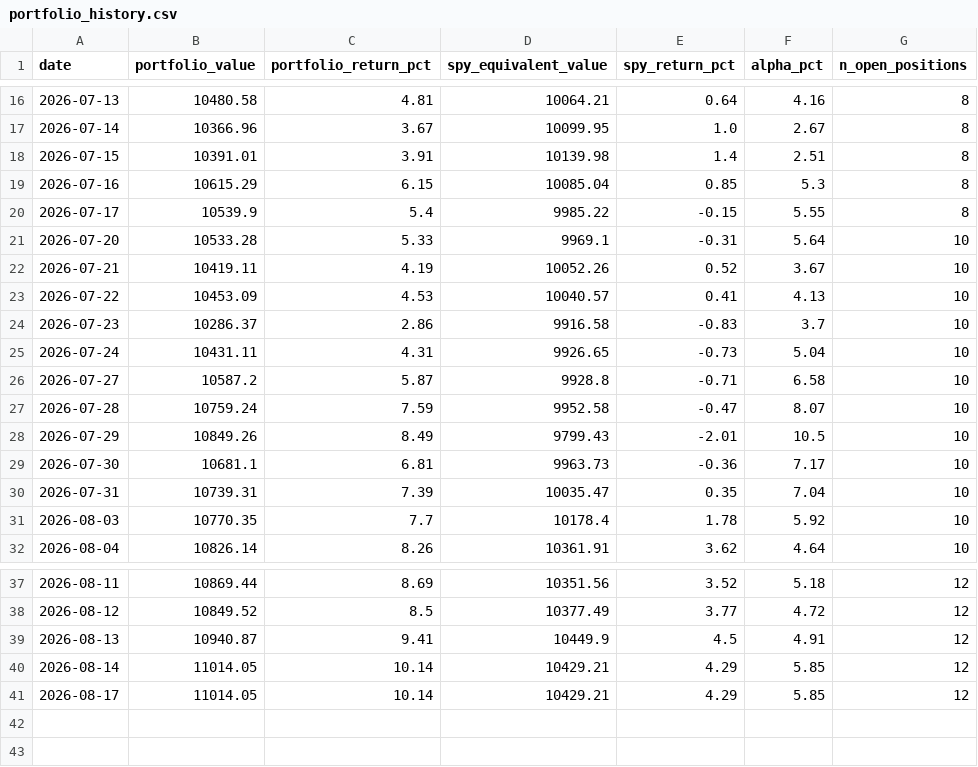
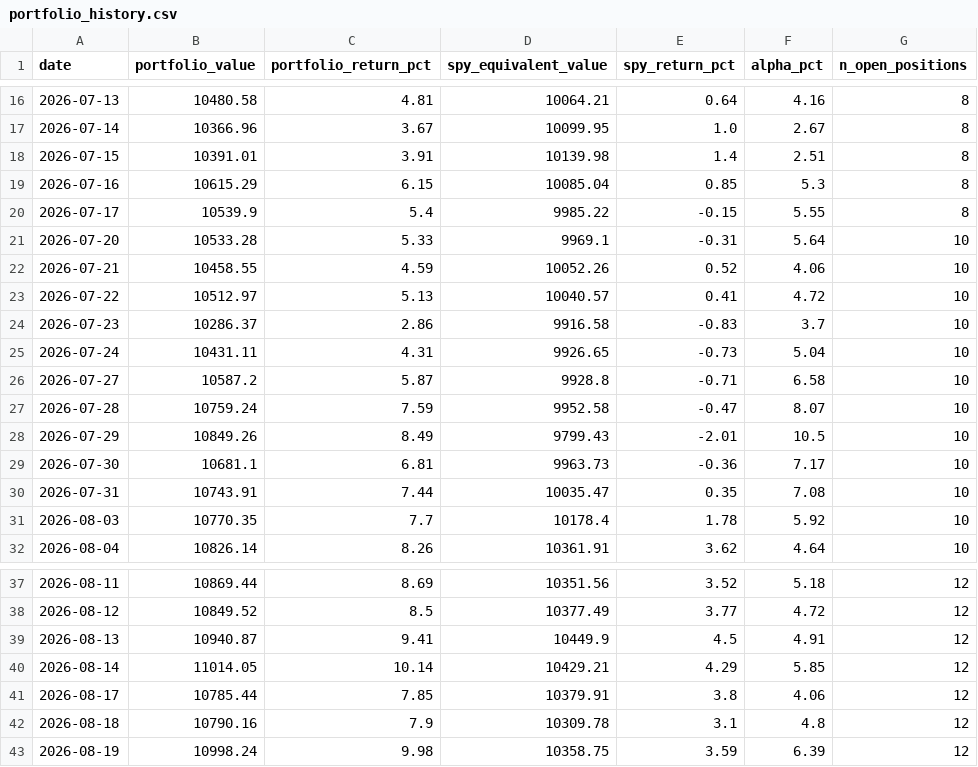
Before and after one commit to GkolfosGeorge/mean-reversion-scanner, a CSV file: portfolio_history.csv, drawn as a sheet; only a part is shown, gaps mark what is left out.

```diff
--- a/portfolio_history.csv
+++ b/portfolio_history.csv
@@ -21,4 +21,4 @@ date,portfolio_value,portfolio_return_pct,spy_equivalent_value,spy_return_pct,al
 2026-07-20,10533.28,5.33,9969.1,-0.31,5.64,10
-2026-07-21,10419.11,4.19,10052.26,0.52,3.67,10
-2026-07-22,10453.09,4.53,10040.57,0.41,4.13,10
+2026-07-21,10458.55,4.59,10052.26,0.52,4.06,10
+2026-07-22,10512.97,5.13,10040.57,0.41,4.72,10
 2026-07-23,10286.37,2.86,9916.58,-0.83,3.7,10
@@ -29,3 +29,3 @@ date,portfolio_value,portfolio_return_pct,spy_equivalent_value,spy_return_pct,al
 2026-07-30,10681.1,6.81,9963.73,-0.36,7.17,10
-2026-07-31,10739.31,7.39,10035.47,0.35,7.04,10
+2026-07-31,10743.91,7.44,10035.47,0.35,7.08,10
 2026-08-03,10770.35,7.7,10178.4,1.78,5.92,10
@@ -40,2 +40,4 @@ date,portfolio_value,portfolio_return_pct,spy_equivalent_value,spy_return_pct,al
 2026-08-14,11014.05,10.14,10429.21,4.29,5.85,12
-2026-08-17,11014.05,10.14,10429.21,4.29,5.85,12
+2026-08-17,10785.44,7.85,10379.91,3.8,4.06,12
+2026-08-18,10790.16,7.9,10309.78,3.1,4.8,12
+2026-08-19,10998.24,9.98,10358.75,3.59,6.39,12
```
Also changed, not shown: 3 other files.
